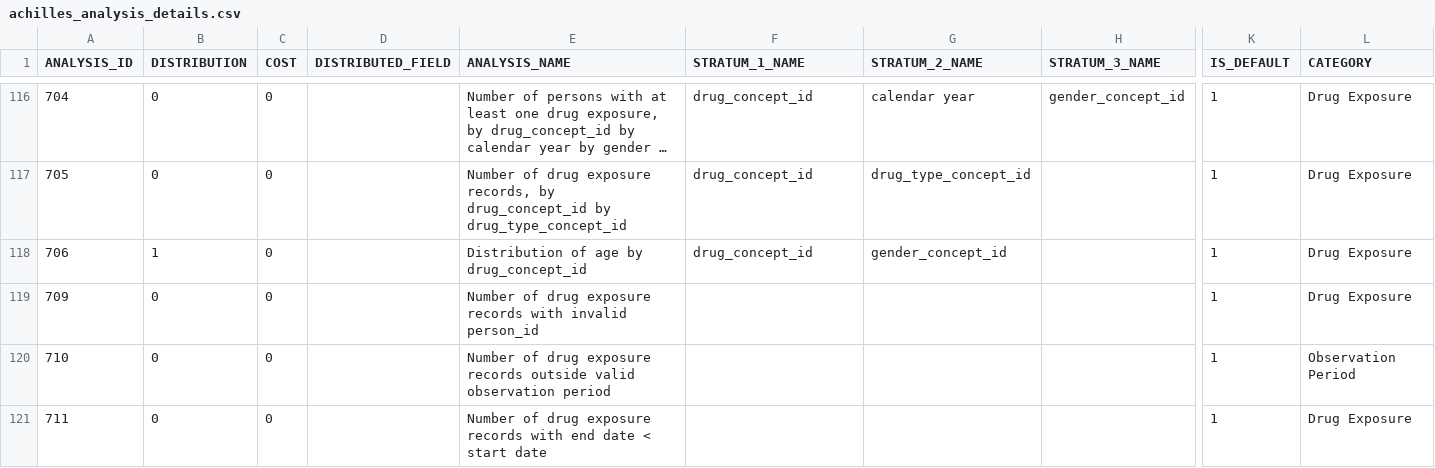
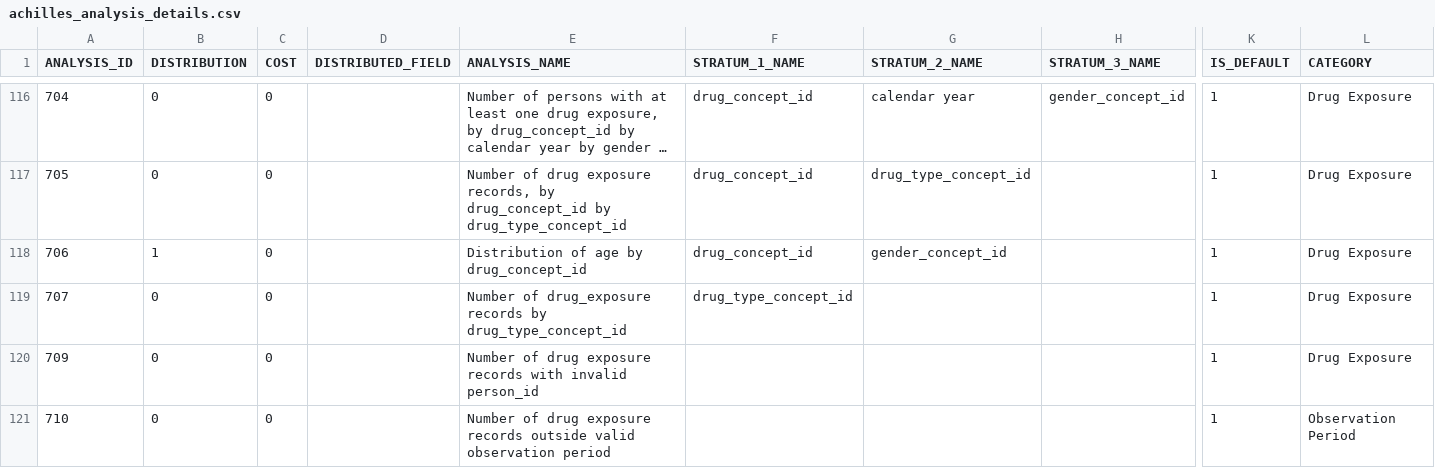
Before and after one commit to OHDSI/Achilles, a CSV file: inst/csv/achilles/achilles_analysis_details.csv, drawn as a sheet; only a part is shown, gaps mark what is left out; the shorter side is filled out with more unchanged rows; long unchanged cells end in …; rows hold the shown columns only; the diff names each change by its address in the sheet, - before the commit and + after, or states it on an @@ line.

```diff
--- a/inst/csv/achilles/achilles_analysis_details.csv
+++ b/inst/csv/achilles/achilles_analysis_details.csv
+row 119: 707 | 0 | 0 |  | Number of drug_exposure records by drug_type_concept_id | drug_type_concept_id |  |  | 1 | Drug Exposure
```
Also changed, not shown: 1 other file.
